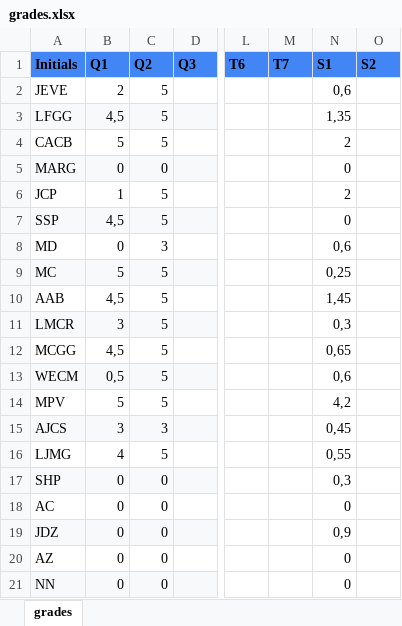
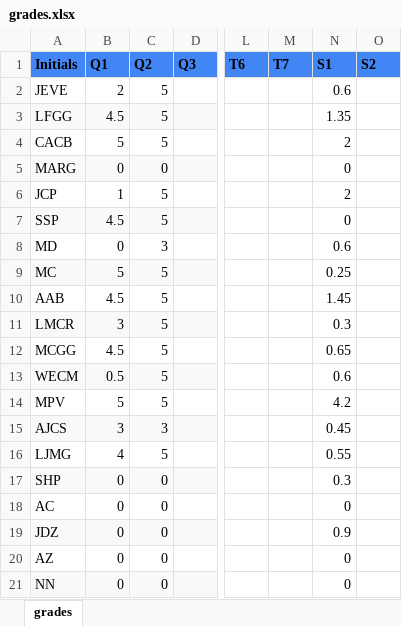
Before and after one commit to Aguiario/RANDOM, an Excel workbook: Grading_Report/grades.xlsx, sheet grades, drawn as a sheet; only a part is shown, gaps mark what is left out; values as stored, in another font and other column widths than the file's, no borders; the diff names each change by its address in the sheet, - before the commit and + after, or states it on an @@ line.

```diff
--- a/Grading_Report/grades.xlsx (sheet grades)
+++ b/Grading_Report/grades.xlsx (sheet grades)
-N2 (S1): 0,6
+N2 (S1): 0.6
-B3 (Q1): 4,5
+B3 (Q1): 4.5
-N3 (S1): 1,35
+N3 (S1): 1.35
-B7 (Q1): 4,5
+B7 (Q1): 4.5
-N8 (S1): 0,6
+N8 (S1): 0.6
-N9 (S1): 0,25
+N9 (S1): 0.25
-B10 (Q1): 4,5
+B10 (Q1): 4.5
-N10 (S1): 1,45
+N10 (S1): 1.45
-N11 (S1): 0,3
+N11 (S1): 0.3
-B12 (Q1): 4,5
+B12 (Q1): 4.5
-N12 (S1): 0,65
+N12 (S1): 0.65
-B13 (Q1): 0,5
+B13 (Q1): 0.5
-N13 (S1): 0,6
+N13 (S1): 0.6
-N14 (S1): 4,2
+N14 (S1): 4.2
-N15 (S1): 0,45
+N15 (S1): 0.45
-N16 (S1): 0,55
+N16 (S1): 0.55
-N17 (S1): 0,3
+N17 (S1): 0.3
-N19 (S1): 0,9
+N19 (S1): 0.9
```
Also changed, not shown: 1 other file.
